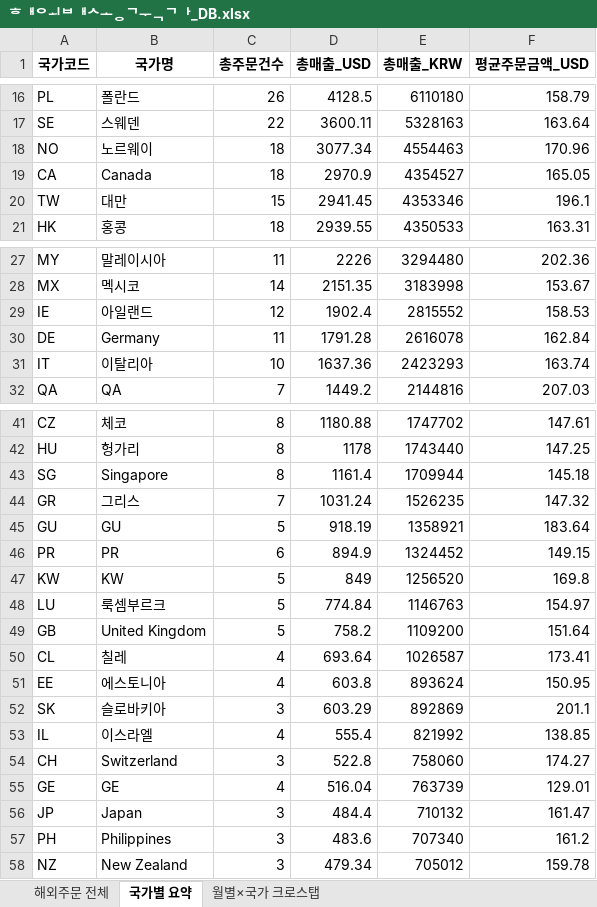
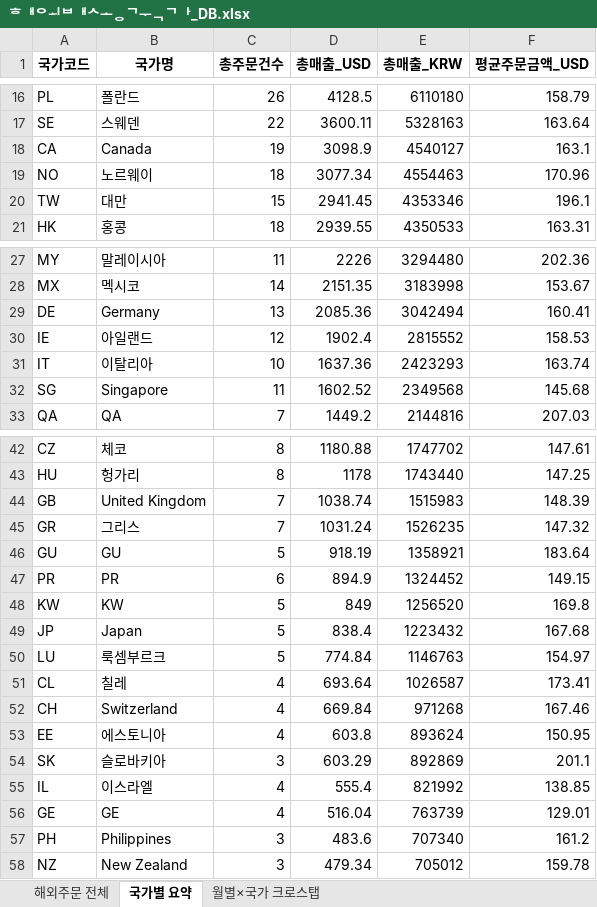
Before and after one commit to awakebydamonlee-create/sales-dashboard, an Excel workbook: 해외배송국가_DB.xlsx, sheet 국가별 요약, drawn as a sheet; only a part is shown, gaps mark what is left out; values as stored, in another font and other column widths than the file's, no borders; removed rows and columns are numbered as before the commit, all else as after; the diff covers the shown part only; the diff names each change by its address in the sheet, - before the commit and + after, or states it on an @@ line.

```diff
--- a/해외배송국가_DB.xlsx (sheet 국가별 요약)
+++ b/해외배송국가_DB.xlsx (sheet 국가별 요약)
+row 18: CA | Canada | 19 | 3098.9 | 4540127 | 163.1
-row 19: CA | Canada | 18 | 2970.9 | 4354527 | 165.05
+row 29: DE | Germany | 13 | 2085.36 | 3042494 | 160.41
-row 30: DE | Germany | 11 | 1791.28 | 2616078 | 162.84
+row 32: SG | Singapore | 11 | 1602.52 | 2349568 | 145.68
-row 43: SG | Singapore | 8 | 1161.4 | 1709944 | 145.18
+row 44: GB | United Kingdom | 7 | 1038.74 | 1515983 | 148.39
+row 49: JP | Japan | 5 | 838.4 | 1223432 | 167.68
-row 49: GB | United Kingdom | 5 | 758.2 | 1109200 | 151.64
+row 52: CH | Switzerland | 4 | 669.84 | 971268 | 167.46
-row 54: CH | Switzerland | 3 | 522.8 | 758060 | 174.27
-row 56: JP | Japan | 3 | 484.4 | 710132 | 161.47
```
Also changed, not shown: 4 added rows, 1 removed row, 6 moved rows and 8 edited cells elsewhere in this sheet, sheet 해외주문 전체, sheet 월별×국가 크로스탭, 7 other files.
